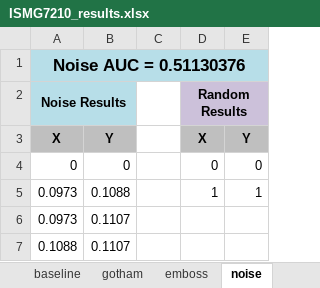
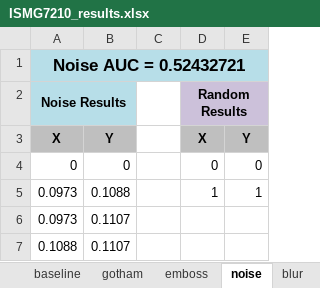
Before and after one commit to derekjkern/ISMG7210-Steg, an Excel workbook: data/ISMG7210_results.xlsx, sheet noise, drawn as a sheet; only a part is shown; values as stored, in another font and other column widths than the file's, no borders; charts and pictures not drawn; the diff names each change by its address in the sheet, - before the commit and + after, or states it on an @@ line.

```diff
--- a/data/ISMG7210_results.xlsx (sheet noise)
+++ b/data/ISMG7210_results.xlsx (sheet noise)
+sheet tab: blur
-A1 (Noise Results): Noise AUC = 0.51130376
+A1 (Noise Results): Noise AUC = 0.52432721
```
Also changed, not shown: sheet baseline, sheet emboss, sheet gotham, other sheet tabs, charts or pictures, 26 other files.
